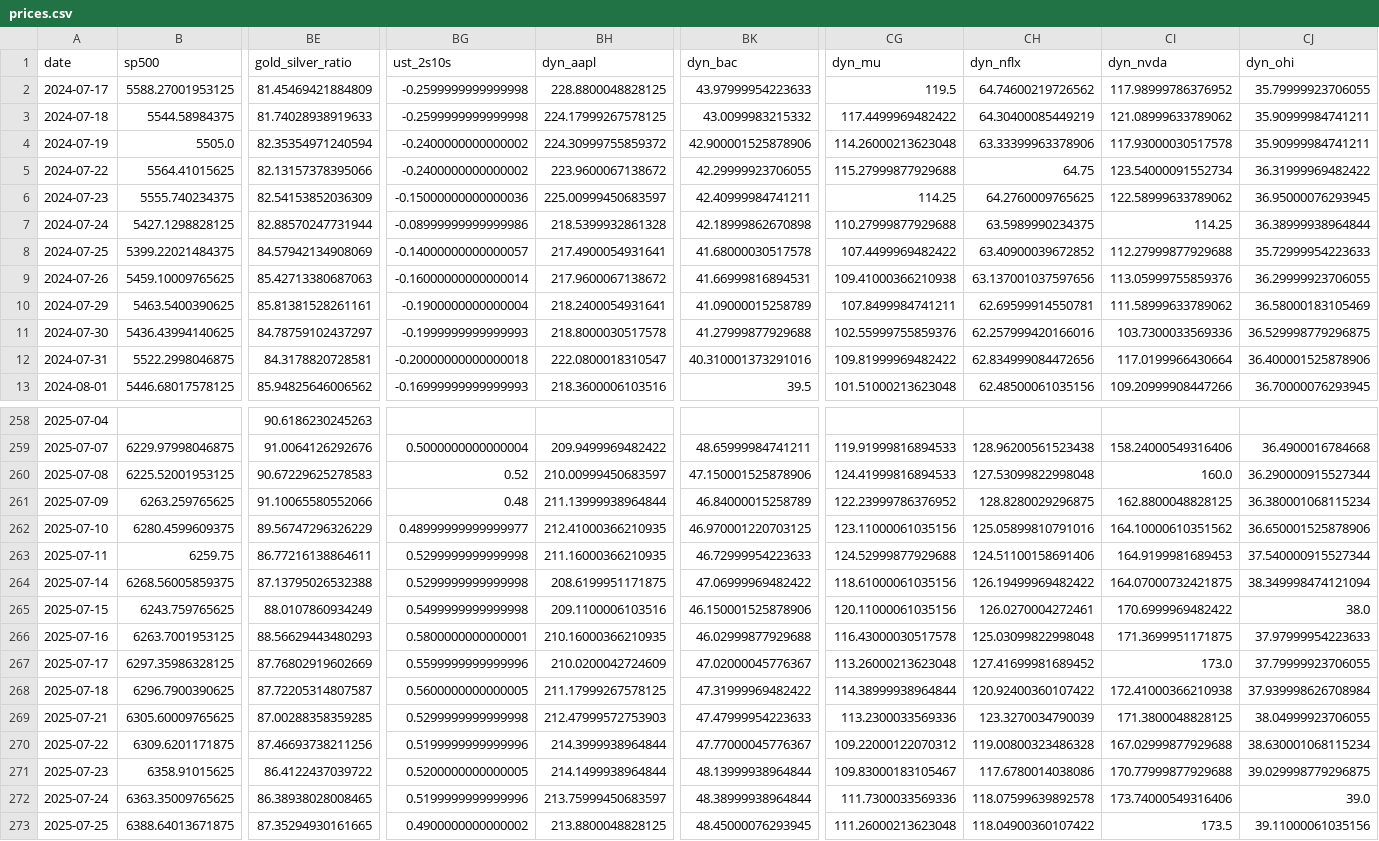
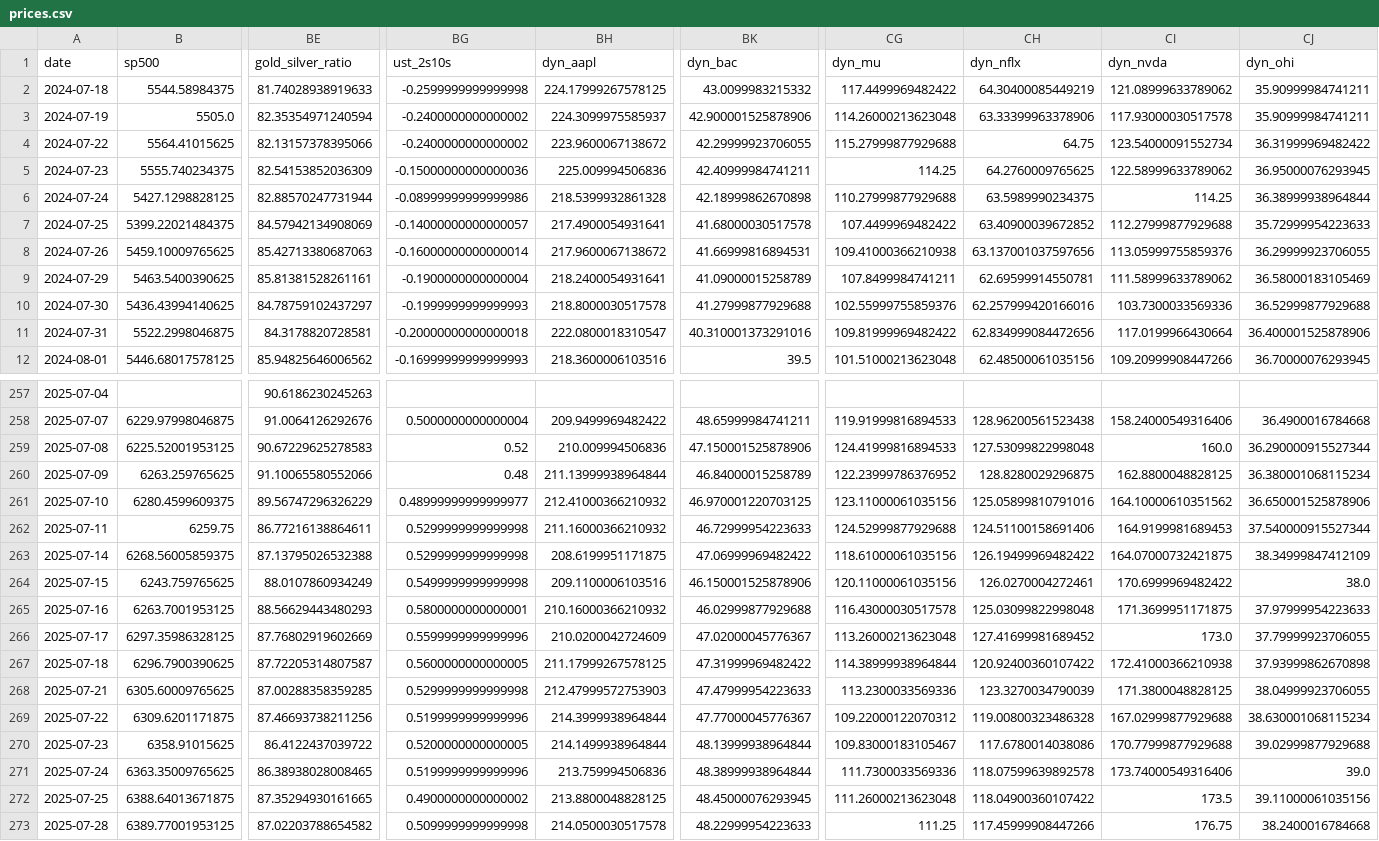
Before and after one commit to mayankmundhrawork-cpu/Transmission-Layer, a CSV file: data/prices.csv, drawn as a sheet; only a part is shown, gaps mark what is left out; the shorter side is filled out with more unchanged rows; removed rows and columns are numbered as before the commit, all else as after; rows hold the shown columns only; the diff covers the shown part only; the diff names each change by its address in the sheet, - before the commit and + after, or states it on an @@ line.

```diff
--- a/data/prices.csv
+++ b/data/prices.csv
-row 2: 2024-07-17 | 5588.27001953125 | 81.45469421884809 | -0.2599999999999998 | 228.8800048828125 | 43.97999954223633 | 119.5 | 64.74600219726562 | 117.98999786376952 | 35.79999923706055
-BH3 (dyn_aapl): 224.30999755859372
+BH3 (dyn_aapl): 224.3099975585937
-BH5 (dyn_aapl): 225.00999450683597
+BH5 (dyn_aapl): 225.009994506836
-CJ10 (dyn_ohi): 36.529998779296875
+CJ10 (dyn_ohi): 36.52999877929688
-BH259 (dyn_aapl): 210.00999450683597
+BH259 (dyn_aapl): 210.009994506836
-BH261 (dyn_aapl): 212.41000366210935
+BH261 (dyn_aapl): 212.41000366210932
-BH262 (dyn_aapl): 211.16000366210935
+BH262 (dyn_aapl): 211.16000366210932
-CJ263 (dyn_ohi): 38.349998474121094
+CJ263 (dyn_ohi): 38.34999847412109
-BH265 (dyn_aapl): 210.16000366210935
+BH265 (dyn_aapl): 210.16000366210932
-CJ267 (dyn_ohi): 37.939998626708984
+CJ267 (dyn_ohi): 37.93999862670898
-CJ270 (dyn_ohi): 39.029998779296875
+CJ270 (dyn_ohi): 39.02999877929688
-BH271 (dyn_aapl): 213.75999450683597
+BH271 (dyn_aapl): 213.759994506836
```
Also changed, not shown: 1 added row and 103 edited cells elsewhere in this file, 23 other files.
